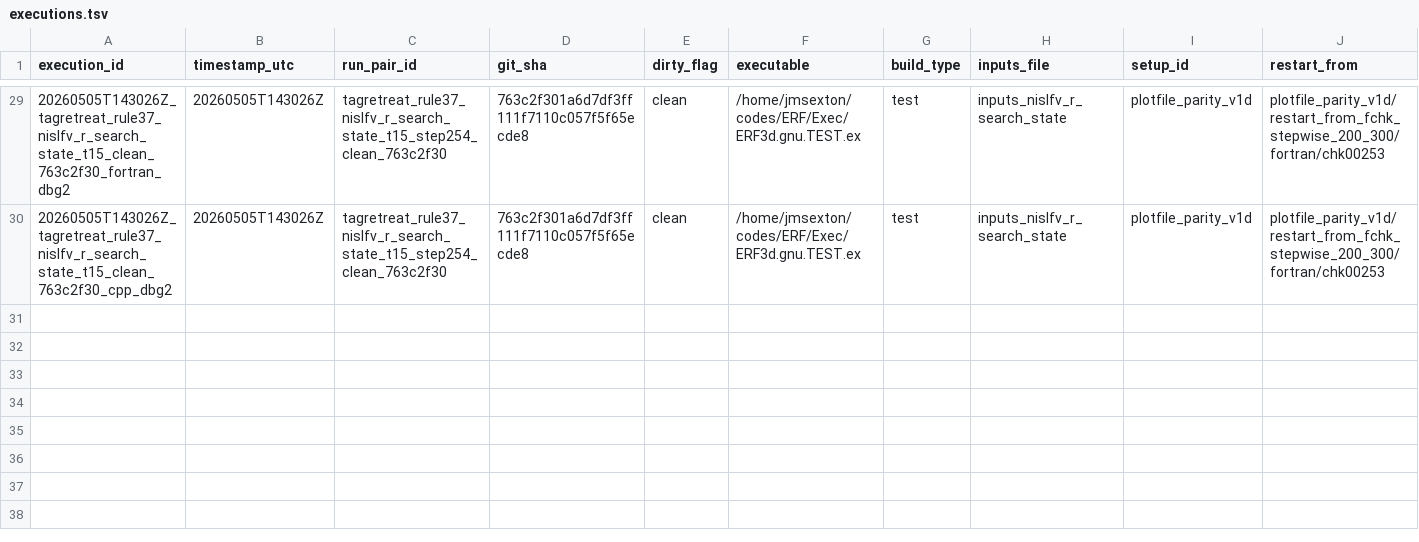
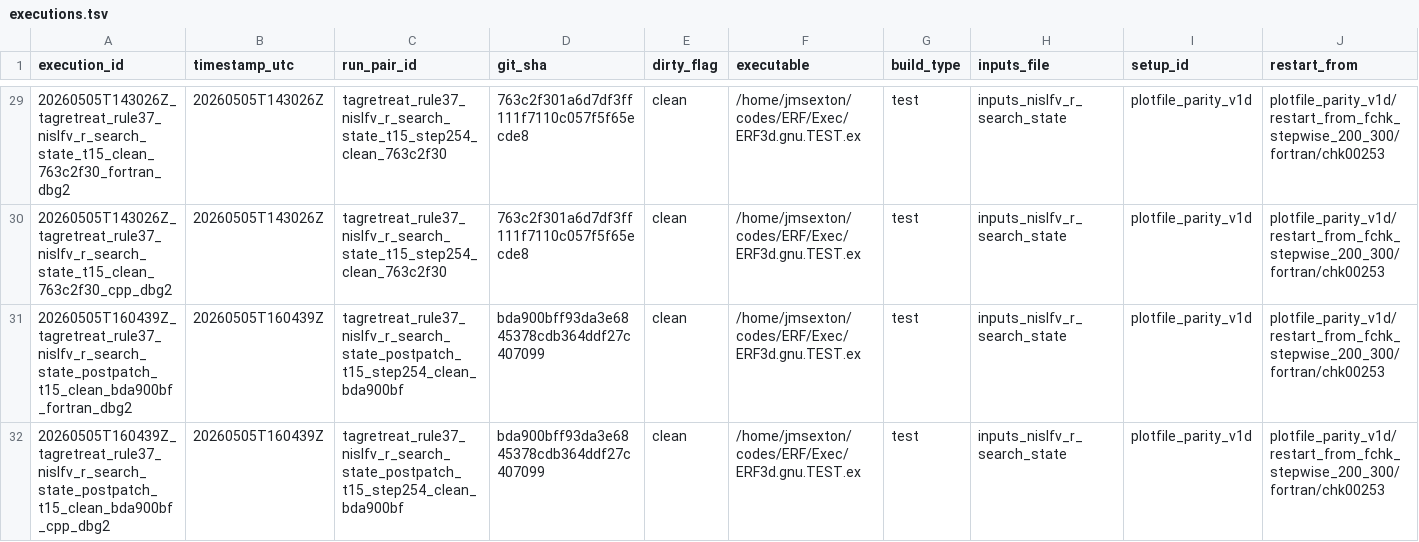
Before and after one commit to erf-model/ERF, a TSV file: Docs/wsm6_deep_dive/executions.tsv, drawn as a sheet; only a part is shown, gaps mark what is left out; rows hold the shown columns only; the diff names each change by its address in the sheet, - before the commit and + after, or states it on an @@ line.

Commit message:
Record clean NISLFV_R fall-speed parity verification

```diff
--- a/Docs/wsm6_deep_dive/executions.tsv
+++ b/Docs/wsm6_deep_dive/executions.tsv
+row 31: 20260505T160439Z_tagretreat_rule37_nislfv_r_search_state_postpatch_t15_clean_bda900bf_fortran_dbg2 | 20260505T160439Z | tagretreat_rule37_nislfv_r_search_state_postpatch_t15_step254_clean_bda900bf | bda900bff93da3e6845378cdb364ddf27c407099 | clean | /home/jmsexton/codes/ERF/Exec/ERF3d.gnu.TEST.ex | test | inputs_nislfv_r_search_state | plotfile_parity_v1d | plotfile_parity_v1d/restart_from_fchk_stepwise_200_300/fortran/chk00253
+row 32: 20260505T160439Z_tagretreat_rule37_nislfv_r_search_state_postpatch_t15_clean_bda900bf_cpp_dbg2 | 20260505T160439Z | tagretreat_rule37_nislfv_r_search_state_postpatch_t15_step254_clean_bda900bf | bda900bff93da3e6845378cdb364ddf27c407099 | clean | /home/jmsexton/codes/ERF/Exec/ERF3d.gnu.TEST.ex | test | inputs_nislfv_r_search_state | plotfile_parity_v1d | plotfile_parity_v1d/restart_from_fchk_stepwise_200_300/fortran/chk00253
```
Also changed, not shown: Docs/wsm6_deep_dive/decisions.tsv.
